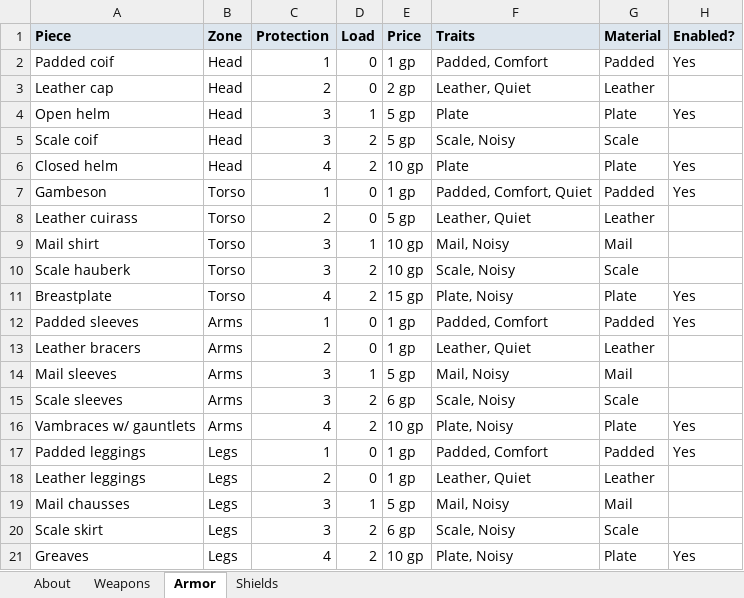
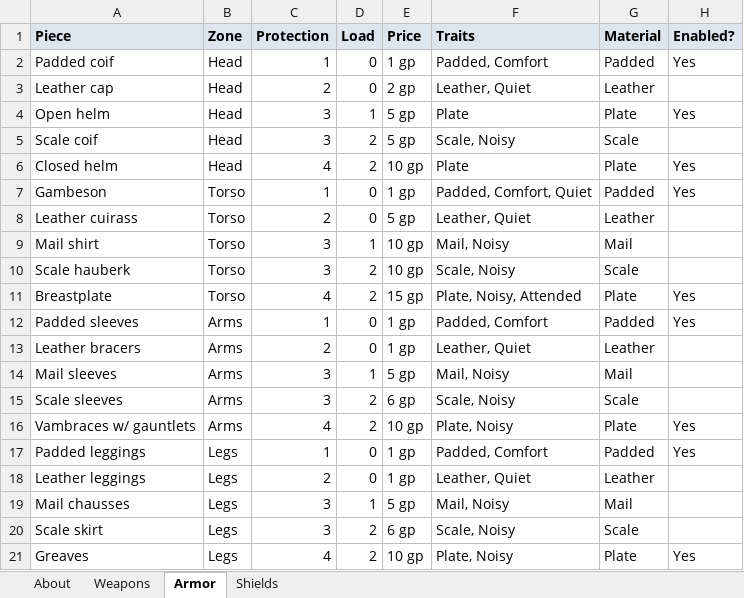
Before and after one commit to mwp2cwfunfunfun/starwrought, an Excel workbook: data/equipment.xlsx, sheet Armor, drawn as a sheet; values as stored, in another font and other column widths than the file's, no borders; the diff names each change by its address in the sheet, - before the commit and + after, or states it on an @@ line.

Commit message:
0.6.2: Player's Handbook v4.13, Wind every round, Fatigued ends with rest, the Attended trait, Awareness ships
Mike edited v4.12 in place (the Wind bullet now reads "at the end of every round while
in an encounter") and dictated its final form with the Strain clause back in; the
edition Starwrought_Players_Handbook_v4.13.docx is his saved text under the next number
with that clause (phb_edit.py, EDITIONS "4.13"), and the committed v4.12 stays what it
was when it was cut. Rulings 79 to 83 in v4.13-sync-report.md.

Wind (rulings 79, 80). WIND_ROUND is 1: the check comes at the end of every round, from
the first, for a fighter with Load Strain 1 or more whose Endure Threshold is below
10 + Load Strain; the exemption stands. Flagged to Mike in case the third-round delay
was meant to stay. The Strain clause is the book's own again.

Fatigued (ruling 81). Mike: it "should only go away with a 10 minutes' rest". Nothing
clears it when the Combat is deleted any more; a night's rest clears it and the Rest
card says so; the Fatigued card carries a "Ten minutes' rest" button (owner or GM) that
ends it with a one-line card. Ruling 70 superseded.

Attended (ruling 82). Mike's "Yes to all" on the armor-help design: a display-only
trait on the Breastplate alone. data/equipment.xlsx (Traits "Plate, Noisy, Attended"),
the roster's armorTraits row, SwArmorData.attended and donTimeAlone, the equipment
tab's "4 min, 8 alone" tag with its hint, the web app's donning sentence and the
compendium's. The handbook redline is Starwrought_Players_Handbook_v4.13_attended_proposal.docx
(phb_propose.py gains a tracked table-row insertion, kind "row"); the data runs one
step ahead of the book until Mike accepts it.

Awareness ships (ruling 83): Mike enabled Awareness Training, so every Defense ships;
13 of 31 Constellations, 39 of 177 Talents.

Pipeline: build_all.mjs records the edition's SHA-256 in data/SYNC.json at --accept-phb
and reports drift when a same-numbered handbook changes on disk, since editions are
now edited in place as well as redlined. The three stamps read 0.6.2; no migration.

Downstream: trees.json, equipment.json, roster.json, the web app (sheet line "Wind
each round", wiki, smoke test with a v4.13 step), sheet_spec.json and the PDFs, the
Constellation Compendium, FEATURES.md, CHANGELOG.md, both READMEs, CLAUDE.md,
data/SYNC.json to v4.13.

```diff
--- a/data/equipment.xlsx (sheet Armor)
+++ b/data/equipment.xlsx (sheet Armor)
-F11 (Traits): Plate, Noisy
+F11 (Traits): Plate, Noisy, Attended
```
Also changed, not shown: data/defenses.xlsx, 41 other files.
